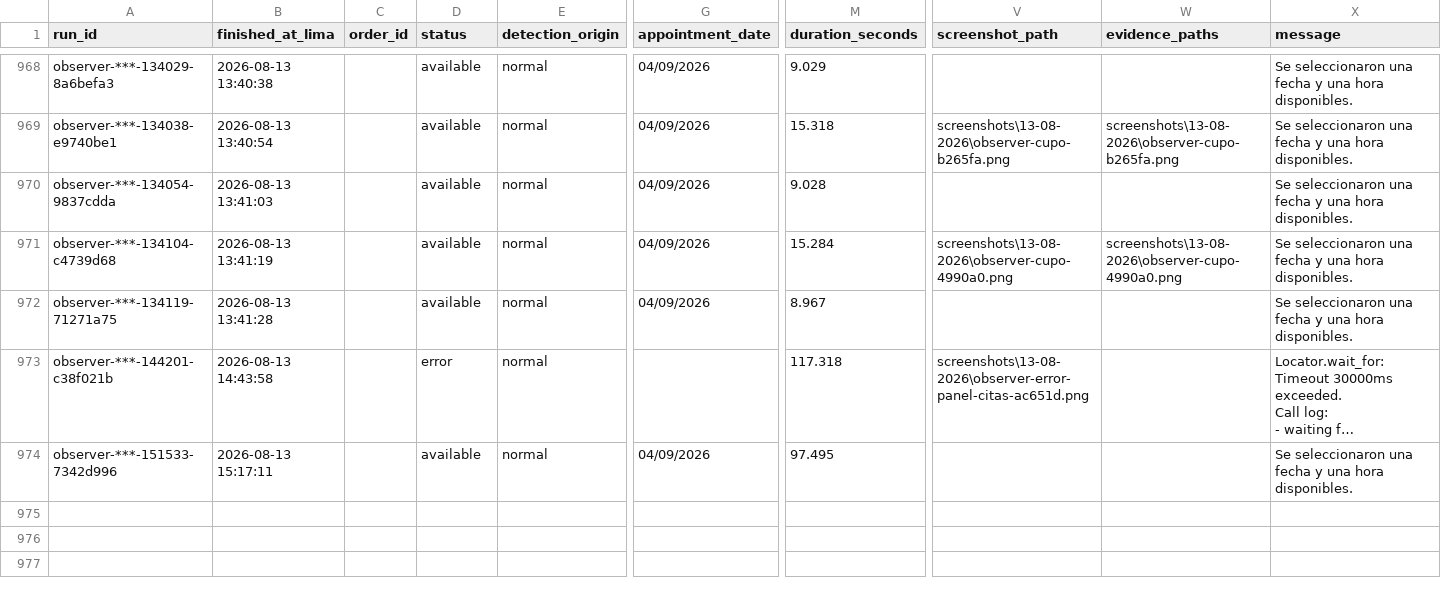
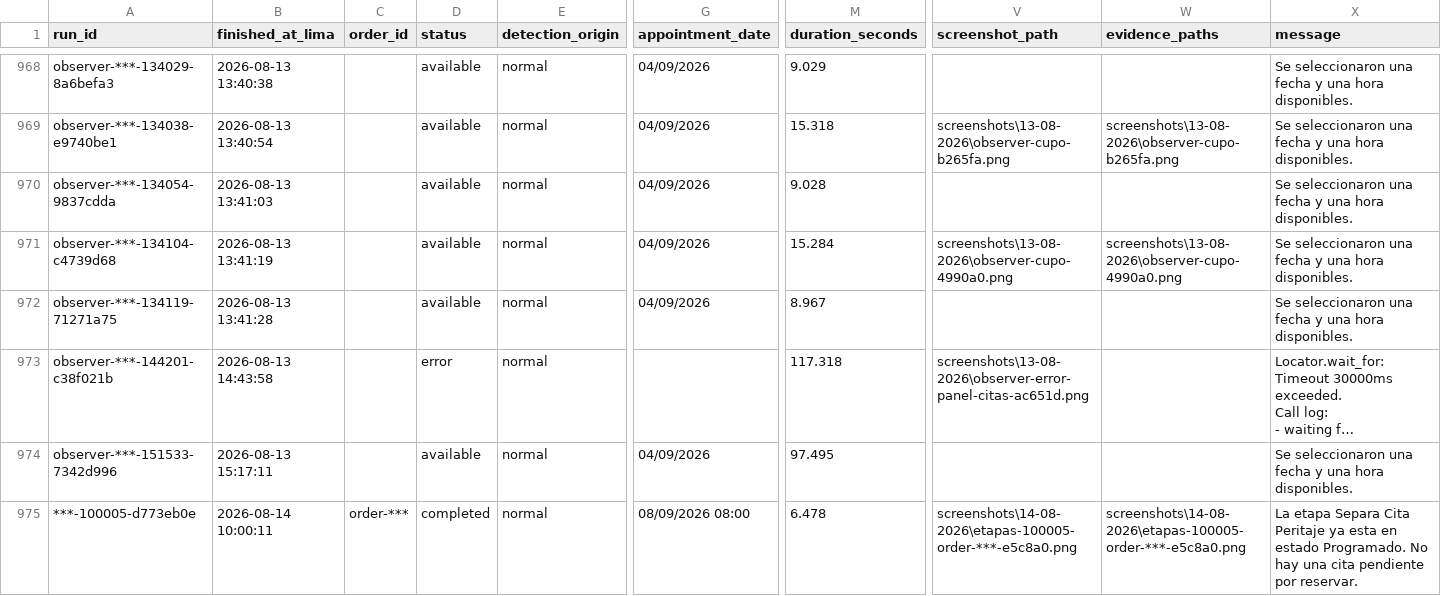
Before and after one commit to carlosdelacruzj/bot-citas-lunas-polarizadas, a CSV file: docs/evidence-index.csv, drawn as a sheet; only a part is shown, gaps mark what is left out; long unchanged cells end in …; rows hold the shown columns only; the diff names each change by its address in the sheet, - before the commit and + after, or states it on an @@ line.

Commit message:
support HTML CAPTCHA and safe worker retries

```diff
--- a/docs/evidence-index.csv
+++ b/docs/evidence-index.csv
+row 975: ***-100005-d773eb0e | 2026-08-14 10:00:11 | order-*** | completed | normal | 08/09/2026 08:00 | 6.478 | screenshots\14-08-2026\etapas-100005-order-***-e5c8a0.png | screenshots\14-08-2026\etapas-100005-order-***-e5c8a0.png | La etapa Separa Cita Peritaje ya esta en estado Programado. No hay una cita pendiente por reservar.
```
Also changed, not shown: 22 other files.
